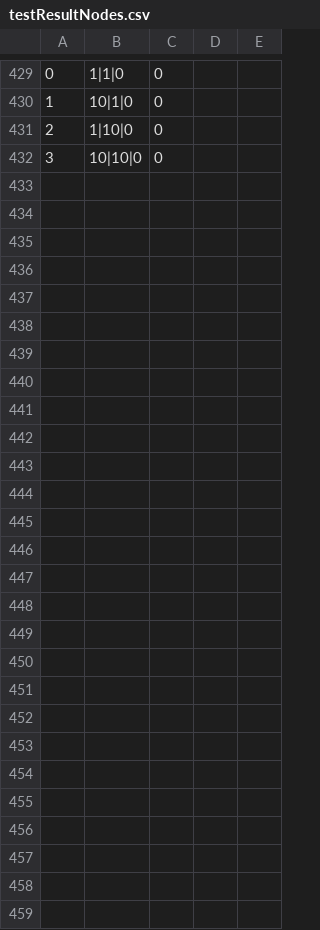
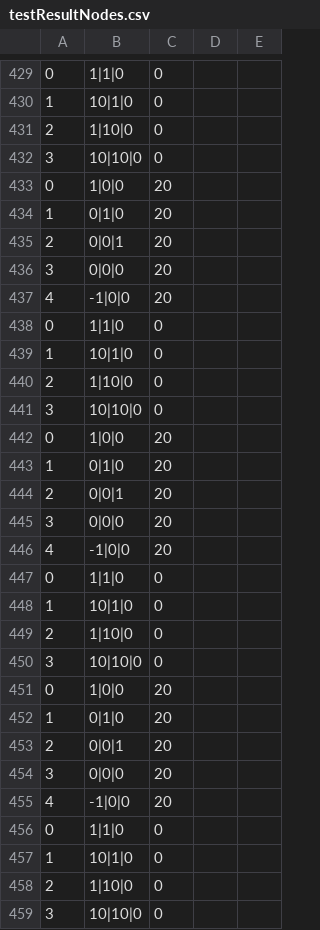
Before and after one commit to BAZIS-SOFTWARE/Bazis-Core, a CSV file: TestProject/Examples/ProjAndResults/testResultNodes.csv, drawn as a sheet; only a part is shown, gaps mark what is left out; the diff names each change by its address in the sheet, - before the commit and + after, or states it on an @@ line.

Commit message:
Расширение интерфейса ISetInfo. Доработка physicalData

```diff
--- a/TestProject/Examples/ProjAndResults/testResultNodes.csv
+++ b/TestProject/Examples/ProjAndResults/testResultNodes.csv
+row 433: 0 | 1|0|0 | 20
+row 434: 1 | 0|1|0 | 20
+row 435: 2 | 0|0|1 | 20
+row 436: 3 | 0|0|0 | 20
+row 437: 4 | -1|0|0 | 20
+row 438: 0 | 1|1|0 | 0
+row 439: 1 | 10|1|0 | 0
+row 440: 2 | 1|10|0 | 0
+row 441: 3 | 10|10|0 | 0
+row 442: 0 | 1|0|0 | 20
+row 443: 1 | 0|1|0 | 20
+row 444: 2 | 0|0|1 | 20
+row 445: 3 | 0|0|0 | 20
+row 446: 4 | -1|0|0 | 20
+row 447: 0 | 1|1|0 | 0
+row 448: 1 | 10|1|0 | 0
+row 449: 2 | 1|10|0 | 0
+row 450: 3 | 10|10|0 | 0
+row 451: 0 | 1|0|0 | 20
+row 452: 1 | 0|1|0 | 20
+row 453: 2 | 0|0|1 | 20
+row 454: 3 | 0|0|0 | 20
+row 455: 4 | -1|0|0 | 20
+row 456: 0 | 1|1|0 | 0
+row 457: 1 | 10|1|0 | 0
+row 458: 2 | 1|10|0 | 0
+row 459: 3 | 10|10|0 | 0
```
Also changed, not shown: TestProject/Examples/ProjAndResults/testResultElements.csv, 40 other files.
